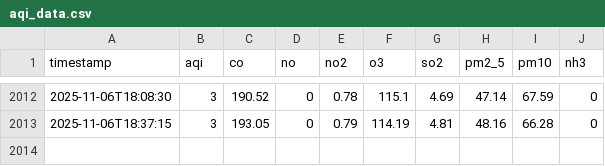
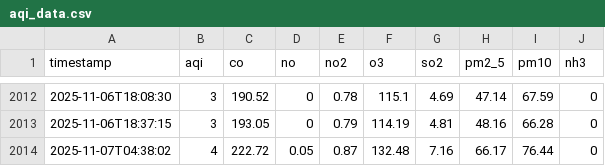
Before and after one commit to KartikAmbupe/aqi-ml-pipeline, a CSV file: data/raw/aqi_data.csv, drawn as a sheet; only a part is shown, gaps mark what is left out.

```diff
--- a/data/raw/aqi_data.csv
+++ b/data/raw/aqi_data.csv
@@ -2013 +2013,2 @@ timestamp,aqi,co,no,no2,o3,so2,pm2_5,pm10,nh3
 2025-11-06T18:37:15,3,193.05,0,0.79,114.19,4.81,48.16,66.28,0
+2025-11-07T04:38:02,4,222.72,0.05,0.87,132.48,7.16,66.17,76.44,0
```
Also changed, not shown: 2 other files.
